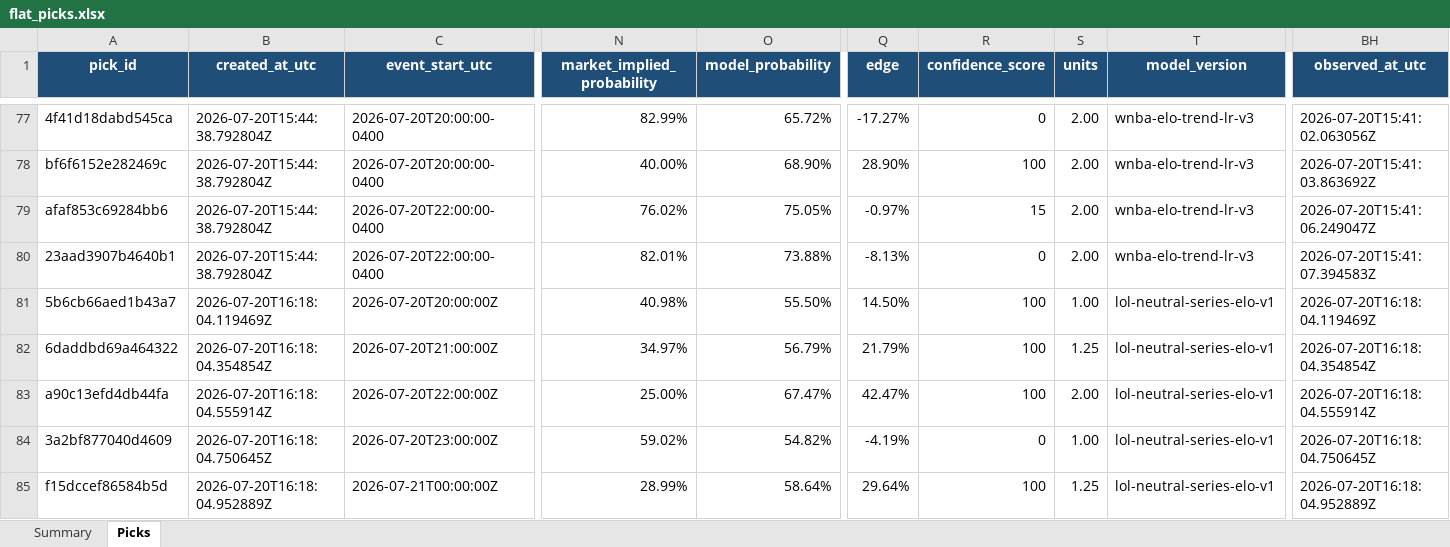
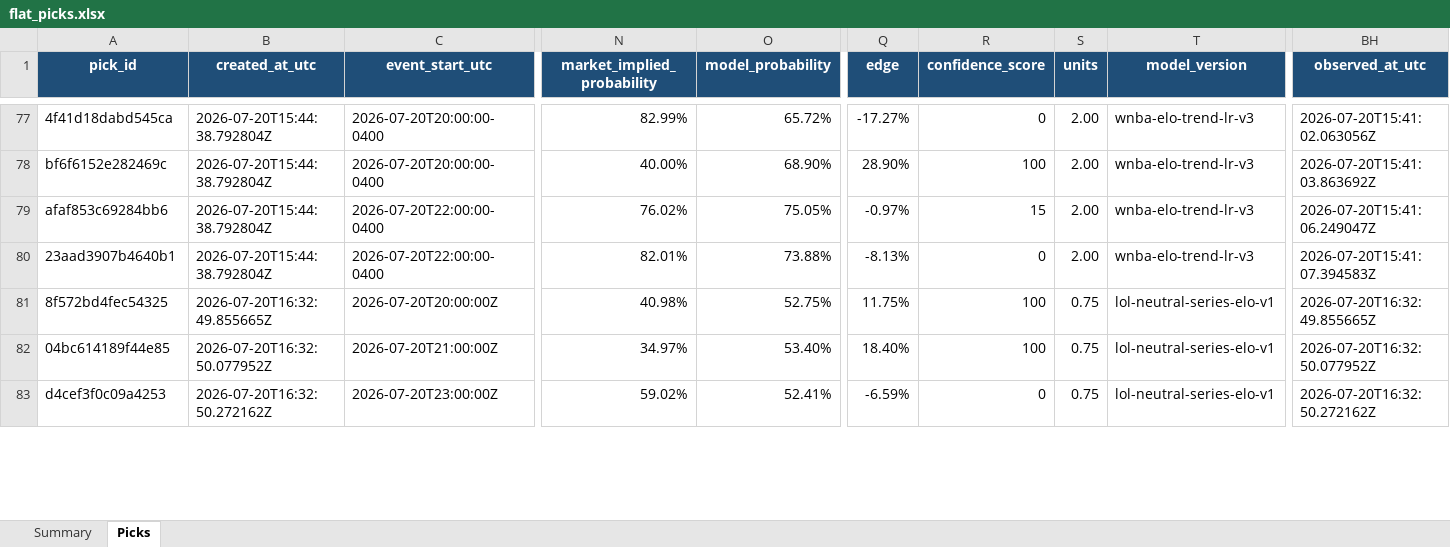
Before and after one commit to Vc9002/model-prediction, an Excel workbook: data/flat_picks.xlsx, sheet Picks, drawn as a sheet; only a part is shown, gaps mark what is left out; values as stored, in another font and other column widths than the file's, no borders; table styles not drawn; removed rows and columns are numbered as before the commit, all else as after; rows hold the shown columns only; the diff covers the shown part only; the diff names each change by its address in the sheet, - before the commit and + after, or states it on an @@ line.

```diff
--- a/data/flat_picks.xlsx (sheet Picks)
+++ b/data/flat_picks.xlsx (sheet Picks)
-A81 (pick_id): 5b6cb66aed1b43a7
+A81 (pick_id): 8f572bd4fec54325
-B81 (created_at_utc): 2026-07-20T16:18:04.119469Z
+B81 (created_at_utc): 2026-07-20T16:32:49.855665Z
-O81 (model_probability): 55.50%
+O81 (model_probability): 52.75%
-Q81 (edge): 14.50%
+Q81 (edge): 11.75%
-S81 (units): 1.00
+S81 (units): 0.75
-BH81 (observed_at_utc): 2026-07-20T16:18:04.119469Z
+BH81 (observed_at_utc): 2026-07-20T16:32:49.855665Z
-A82 (pick_id): 6daddbd69a464322
+A82 (pick_id): 04bc614189f44e85
-B82 (created_at_utc): 2026-07-20T16:18:04.354854Z
+B82 (created_at_utc): 2026-07-20T16:32:50.077952Z
-O82 (model_probability): 56.79%
+O82 (model_probability): 53.40%
-Q82 (edge): 21.79%
+Q82 (edge): 18.40%
-S82 (units): 1.25
+S82 (units): 0.75
-BH82 (observed_at_utc): 2026-07-20T16:18:04.354854Z
+BH82 (observed_at_utc): 2026-07-20T16:32:50.077952Z
-row 83: a90c13efd4db44fa | 2026-07-20T16:18:04.555914Z | 2026-07-20T22:00:00Z | 25.00% | 67.47% | 42.47% | 100 | 2.00 | lol-neutral-series-elo-v1 | 2026-07-20T16:18:04.555914Z
-A83 (pick_id): 3a2bf877040d4609
+A83 (pick_id): d4cef3f0c09a4253
-B83 (created_at_utc): 2026-07-20T16:18:04.750645Z
+B83 (created_at_utc): 2026-07-20T16:32:50.272162Z
-O83 (model_probability): 54.82%
+O83 (model_probability): 52.41%
-Q83 (edge): -4.19%
+Q83 (edge): -6.59%
-S83 (units): 1.00
+S83 (units): 0.75
-BH83 (observed_at_utc): 2026-07-20T16:18:04.750645Z
+BH83 (observed_at_utc): 2026-07-20T16:32:50.272162Z
-row 85: f15dccef86584b5d | 2026-07-20T16:18:04.952889Z | 2026-07-21T00:00:00Z | 28.99% | 58.64% | 29.64% | 100 | 1.25 | lol-neutral-series-elo-v1 | 2026-07-20T16:18:04.952889Z
```
Also changed, not shown: 2 removed rows and 24 edited cells elsewhere in this sheet, sheet Summary, data/picks.xlsx, 3 other files.
